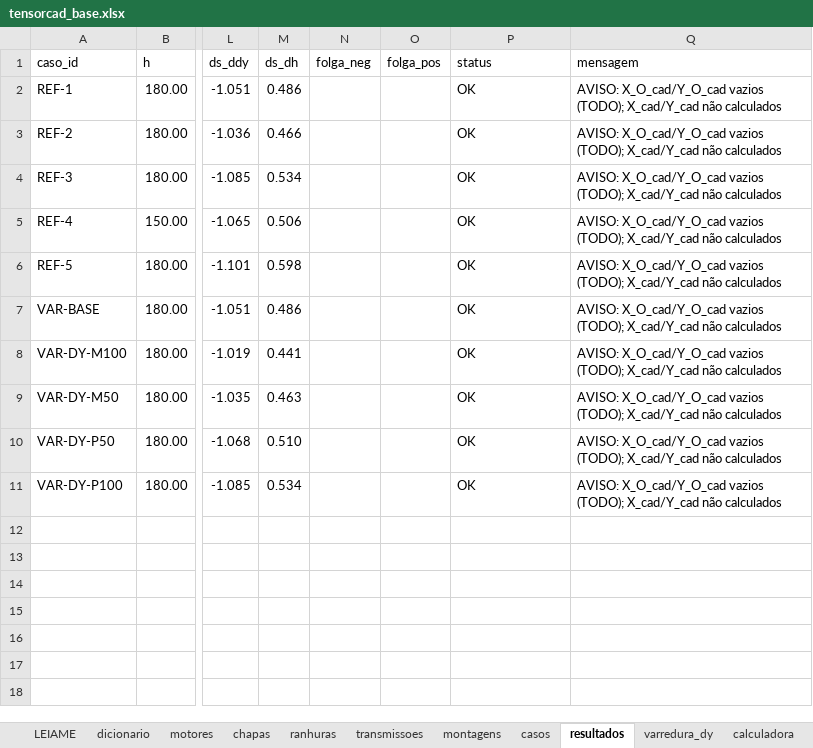
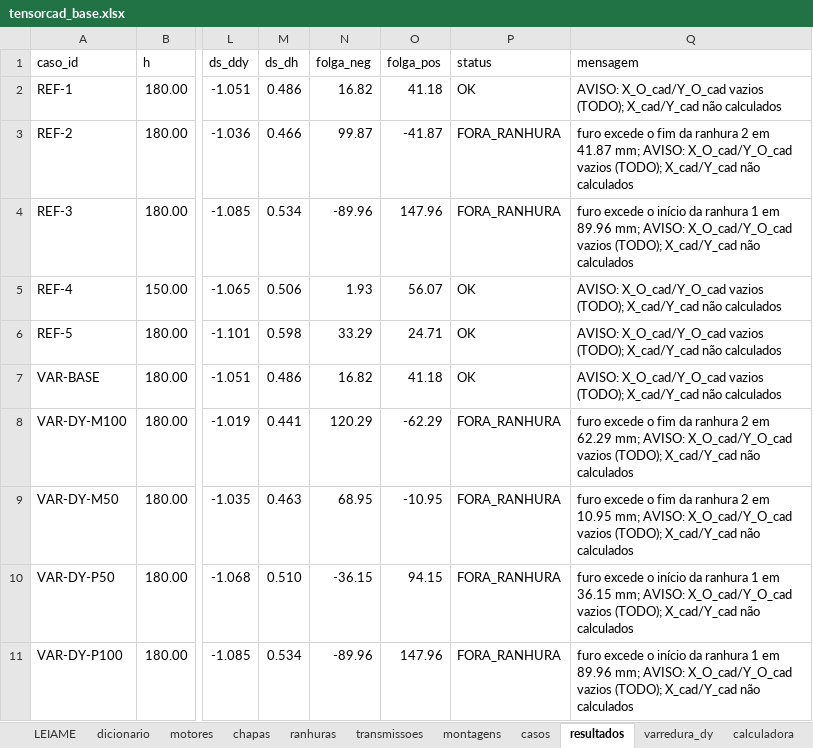
Before and after one commit to theo-ocd/calculo-motores-suporte-45, an Excel workbook: output/tensorcad_base.xlsx, sheet resultados, drawn as a sheet; only a part is shown, gaps mark what is left out; values as stored, in another font and other column widths than the file's, no borders; conditional formats and table styles not drawn; the diff names each change by its address in the sheet, - before the commit and + after, or states it on an @@ line.

```diff
--- a/output/tensorcad_base.xlsx (sheet resultados)
+++ b/output/tensorcad_base.xlsx (sheet resultados)
-N2 (folga_neg): (empty)
+N2 (folga_neg): 16.82
-O2 (folga_pos): (empty)
+O2 (folga_pos): 41.18
-N3 (folga_neg): (empty)
+N3 (folga_neg): 99.87
-O3 (folga_pos): (empty)
+O3 (folga_pos): -41.87
-P3:P4 (status): OK
+P3:P4 (status): FORA_RANHURA
-Q3 (mensagem): AVISO: X_O_cad/Y_O_cad…
+Q3 (mensagem): furo excede o fim da ranhura 2 em 41.87 mm; AVISO: X_O_cad/Y_O_cad…
-N4 (folga_neg): (empty)
+N4 (folga_neg): -89.96
-O4 (folga_pos): (empty)
+O4 (folga_pos): 147.96
-Q4 (mensagem): AVISO: X_O_cad/Y_O_cad…
+Q4 (mensagem): furo excede o início da ranhura 1 em 89.96 mm; AVISO: X_O_cad/Y_O_cad…
-N5 (folga_neg): (empty)
+N5 (folga_neg): 1.93
-O5 (folga_pos): (empty)
+O5 (folga_pos): 56.07
-N6 (folga_neg): (empty)
+N6 (folga_neg): 33.29
-O6 (folga_pos): (empty)
+O6 (folga_pos): 24.71
-N7 (folga_neg): (empty)
+N7 (folga_neg): 16.82
-O7 (folga_pos): (empty)
+O7 (folga_pos): 41.18
-N8 (folga_neg): (empty)
+N8 (folga_neg): 120.29
-O8 (folga_pos): (empty)
+O8 (folga_pos): -62.29
-P8:P11 (status): OK
+P8:P11 (status): FORA_RANHURA
-Q8 (mensagem): AVISO: X_O_cad/Y_O_cad…
+Q8 (mensagem): furo excede o fim da ranhura 2 em 62.29 mm; AVISO: X_O_cad/Y_O_cad…
-N9 (folga_neg): (empty)
+N9 (folga_neg): 68.95
-O9 (folga_pos): (empty)
+O9 (folga_pos): -10.95
-Q9 (mensagem): AVISO: X_O_cad/Y_O_cad…
+Q9 (mensagem): furo excede o fim da ranhura 2 em 10.95 mm; AVISO: X_O_cad/Y_O_cad…
-N10 (folga_neg): (empty)
+N10 (folga_neg): -36.15
-O10 (folga_pos): (empty)
+O10 (folga_pos): 94.15
-Q10 (mensagem): AVISO: X_O_cad/Y_O_cad…
+Q10 (mensagem): furo excede o início da ranhura 1 em 36.15 mm; AVISO: X_O_cad/Y_O_cad…
-N11 (folga_neg): (empty)
+N11 (folga_neg): -89.96
-O11 (folga_pos): (empty)
+O11 (folga_pos): 147.96
-Q11 (mensagem): AVISO: X_O_cad/Y_O_cad…
+Q11 (mensagem): furo excede o início da ranhura 1 em 89.96 mm; AVISO: X_O_cad/Y_O_cad…
```
Also changed, not shown: sheet varredura_dy, sheet testes_referencia, sheet LEIAME, charts or pictures, 8 other files.
